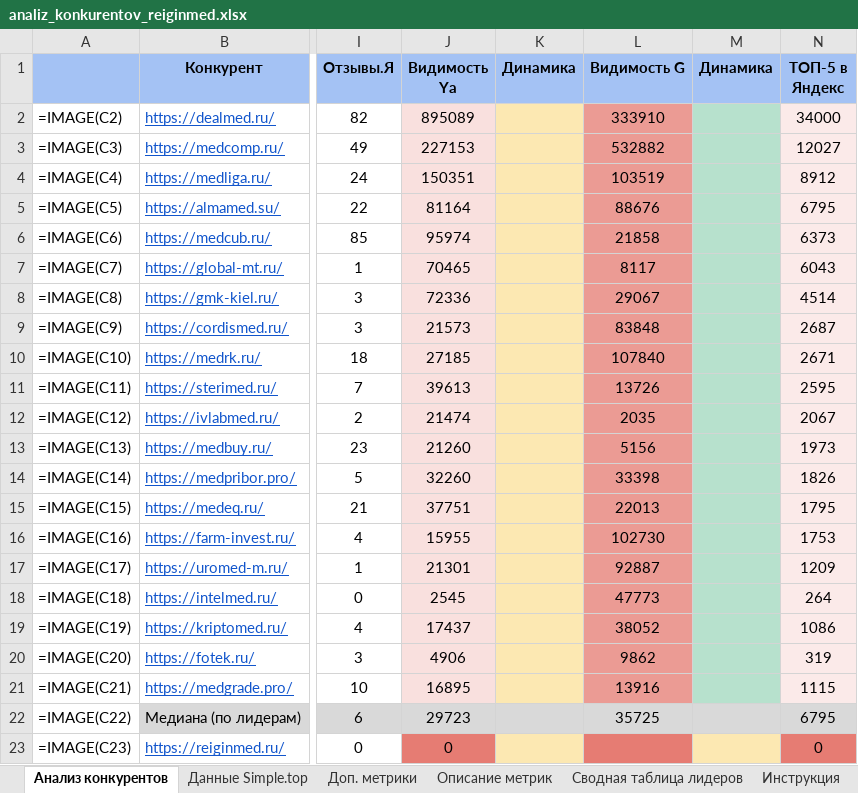
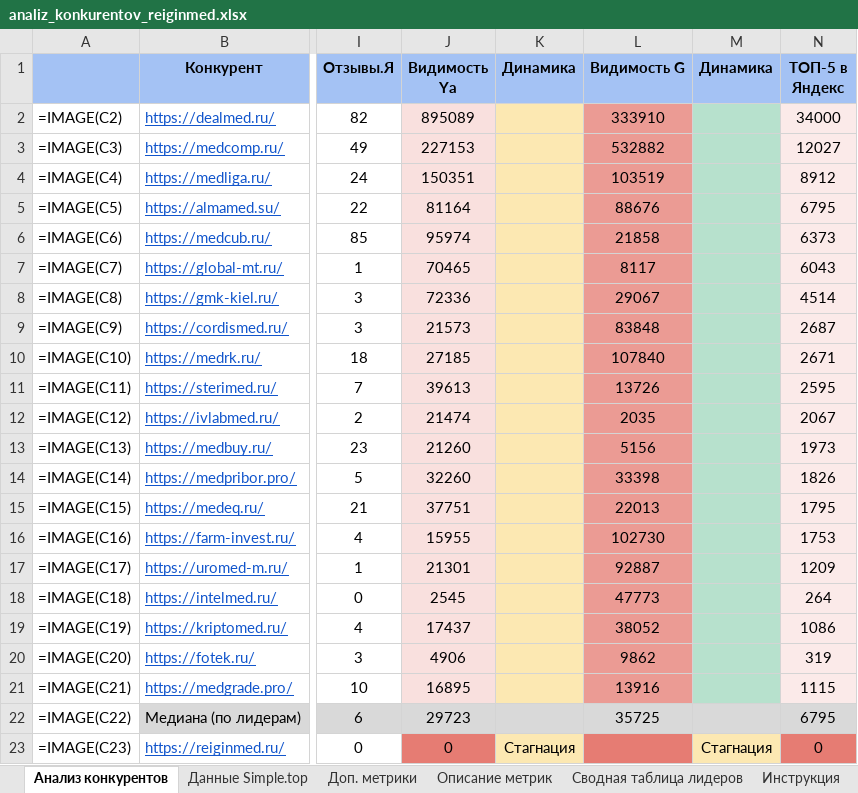
Before and after one commit to Elena20051990/1, an Excel workbook: out/analiz_konkurentov_reiginmed.xlsx, sheet Анализ конкурентов, drawn as a sheet; only a part is shown, gaps mark what is left out; values as stored, in another font and other column widths than the file's, no borders; formulas without a stored value are shown as written; conditional formats not drawn; the diff names each change by its address in the sheet, - before the commit and + after, or states it on an @@ line.

```diff
--- a/out/analiz_konkurentov_reiginmed.xlsx (sheet Анализ конкурентов)
+++ b/out/analiz_konkurentov_reiginmed.xlsx (sheet Анализ конкурентов)
-K23 (Динамика): (empty)
+K23 (Динамика): Стагнация
-M23 (Динамика): (empty)
+M23 (Динамика): Стагнация
```
